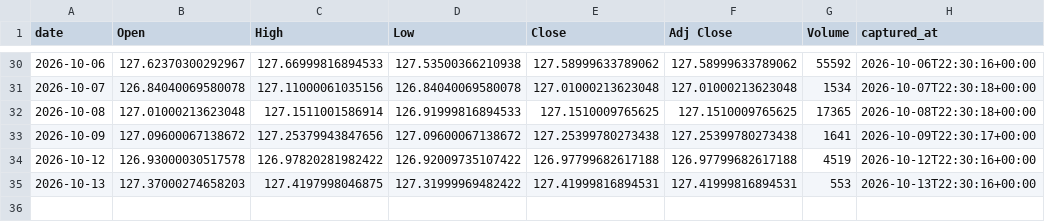
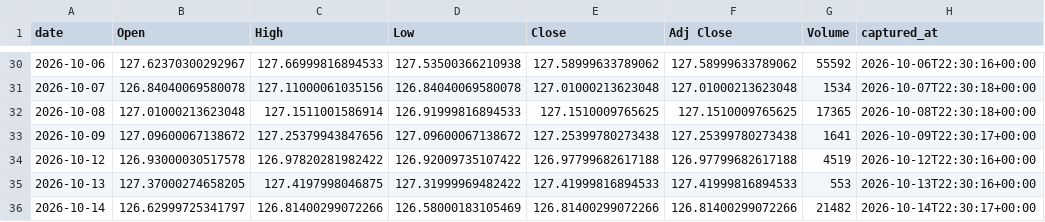
Before and after one commit to holdoutgroot-tech/holdout-ledger, a CSV file: ledger/prices/daily/FXB.csv, drawn as a sheet; only a part is shown, gaps mark what is left out.

```diff
--- a/ledger/prices/daily/FXB.csv
+++ b/ledger/prices/daily/FXB.csv
@@ -34,2 +34,3 @@ date,Open,High,Low,Close,Adj Close,Volume,captured_at
 2026-10-12,126.93000030517578,126.97820281982422,126.92009735107422,126.97799682617188,126.97799682617188,4519,2026-10-12T22:30:16+00:00
-2026-10-13,127.37000274658203,127.4197998046875,127.31999969482422,127.41999816894531,127.41999816894531,553,2026-10-13T22:30:16+00:00
+2026-10-13,127.37000274658205,127.4197998046875,127.31999969482422,127.41999816894533,127.41999816894533,553,2026-10-13T22:30:16+00:00
+2026-10-14,126.62999725341797,126.81400299072266,126.58000183105469,126.81400299072266,126.81400299072266,21482,2026-10-14T22:30:17+00:00
```
Also changed, not shown: ledger/prices/daily/CPER.csv, ledger/prices/daily/FXY.csv, 30 other files.
